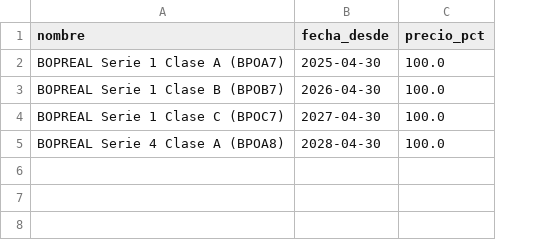
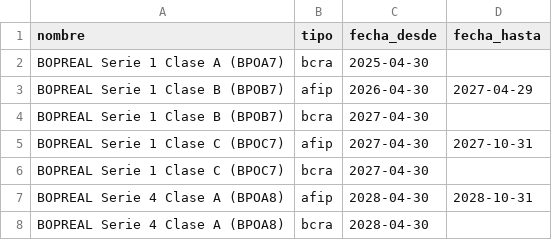
Before and after one commit to Valendavidov/monitor-bcra, a CSV file: Argentina.py/bonos_puts_ar.csv, drawn as a sheet; removed rows and columns are numbered as before the commit, all else as after; the diff names each change by its address in the sheet, - before the commit and + after, or states it on an @@ line.

```diff
--- a/Argentina.py/bonos_puts_ar.csv
+++ b/Argentina.py/bonos_puts_ar.csv
+column B (tipo), rows 2-3: bcra | afip; rows 6-7: bcra | afip
-column C (precio_pct), rows 2-5: all 100.0
+column D (fecha_hasta), row 3: 2027-04-29; row 7: 2028-10-31
+row 4: BOPREAL Serie 1 Clase B (BPOB7) | bcra | 2027-04-30
+row 5: BOPREAL Serie 1 Clase C (BPOC7) | afip | 2027-04-30 | 2027-10-31
+row 8: BOPREAL Serie 4 Clase A (BPOA8) | bcra | 2028-04-30
```
Also changed, not shown: 1 other file.
